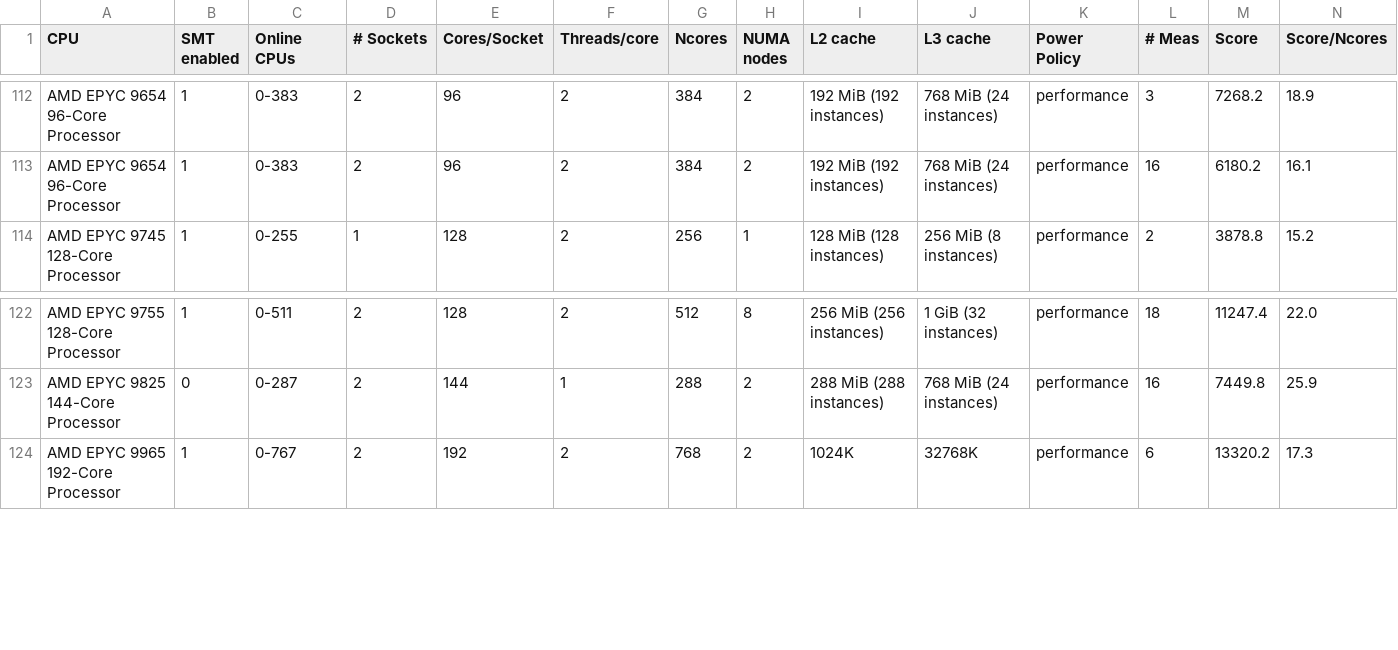
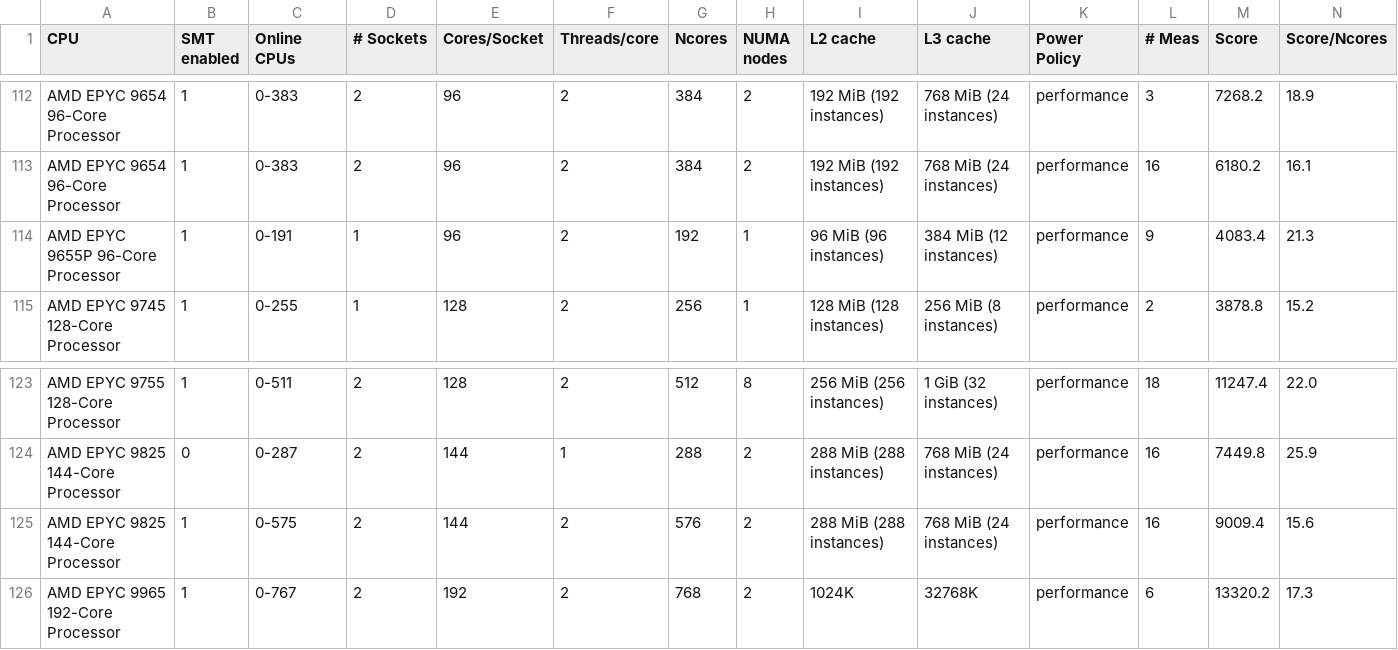
Before and after one commit to HEPiX-Forum/hepix-forum.github.io, a CSV file: _data/HS23scores.csv, drawn as a sheet; only a part is shown, gaps mark what is left out; rows hold the shown columns only; the diff names each change by its address in the sheet, - before the commit and + after, or states it on an @@ line.

Commit message:
CI job updates HS23 table (https://gitlab.cern.ch/hep-benchmarks/private-tools/-/jobs/66855769)

```diff
--- a/_data/HS23scores.csv
+++ b/_data/HS23scores.csv
+row 114: AMD EPYC 9655P 96-Core Processor | 1 | 0-191 | 1 | 96 | 2 | 192 | 1 | 96 MiB (96 instances) | 384 MiB (12 instances) | performance | 9 | 4083.4 | 21.3
+row 125: AMD EPYC 9825 144-Core Processor | 1 | 0-575 | 2 | 144 | 2 | 576 | 2 | 288 MiB (288 instances) | 768 MiB (24 instances) | performance | 16 | 9009.4 | 15.6
```
